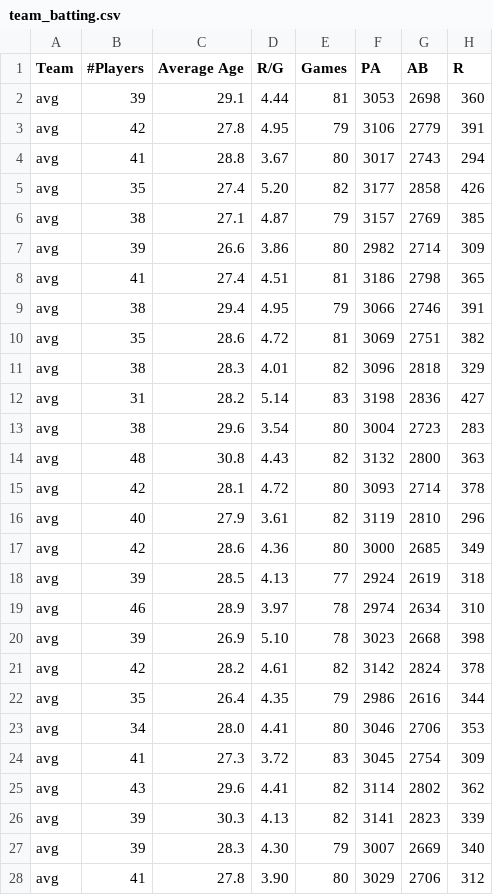
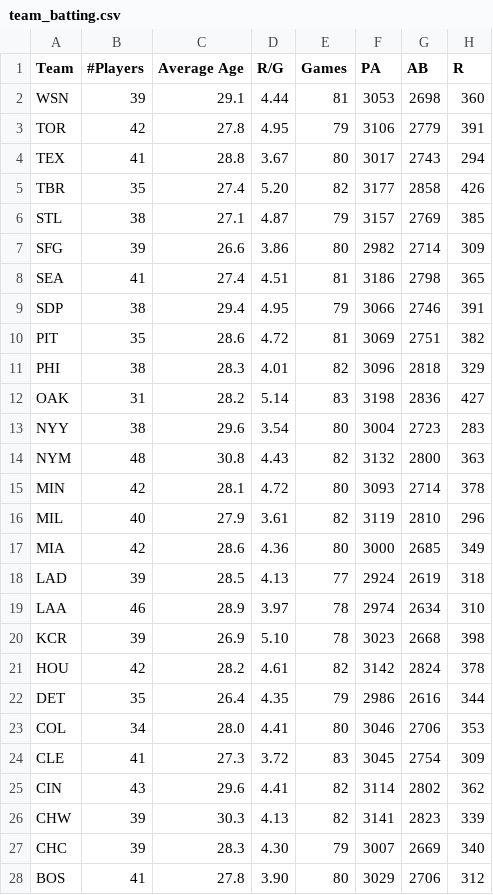
Before and after one commit to EGoms/baseball, a CSV file: team_batting.csv, drawn as a sheet; only a part is shown; the diff covers the shown part only; the diff names each change by its address in the sheet, - before the commit and + after, or states it on an @@ line.

```diff
--- a/team_batting.csv
+++ b/team_batting.csv
-A2 (Team): avg
+A2 (Team): WSN
-A3 (Team): avg
+A3 (Team): TOR
-A4 (Team): avg
+A4 (Team): TEX
-A5 (Team): avg
+A5 (Team): TBR
-A6 (Team): avg
+A6 (Team): STL
-A7 (Team): avg
+A7 (Team): SFG
-A8 (Team): avg
+A8 (Team): SEA
-A9 (Team): avg
+A9 (Team): SDP
-A10 (Team): avg
+A10 (Team): PIT
-A11 (Team): avg
+A11 (Team): PHI
-A12 (Team): avg
+A12 (Team): OAK
-A13 (Team): avg
+A13 (Team): NYY
-A14 (Team): avg
+A14 (Team): NYM
-A15 (Team): avg
+A15 (Team): MIN
-A16 (Team): avg
+A16 (Team): MIL
-A17 (Team): avg
+A17 (Team): MIA
-A18 (Team): avg
+A18 (Team): LAD
-A19 (Team): avg
+A19 (Team): LAA
-A20 (Team): avg
+A20 (Team): KCR
-A21 (Team): avg
+A21 (Team): HOU
-A22 (Team): avg
+A22 (Team): DET
-A23 (Team): avg
+A23 (Team): COL
-A24 (Team): avg
+A24 (Team): CLE
-A25 (Team): avg
+A25 (Team): CIN
-A26 (Team): avg
+A26 (Team): CHW
-A27 (Team): avg
+A27 (Team): CHC
-A28 (Team): avg
+A28 (Team): BOS
```
Also changed, not shown: 3 edited cells elsewhere in this file, team_pitching.csv, 1 other file.
